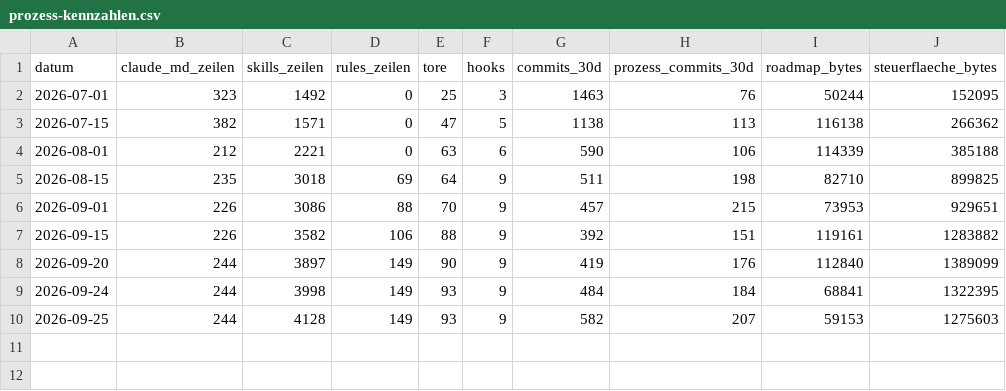
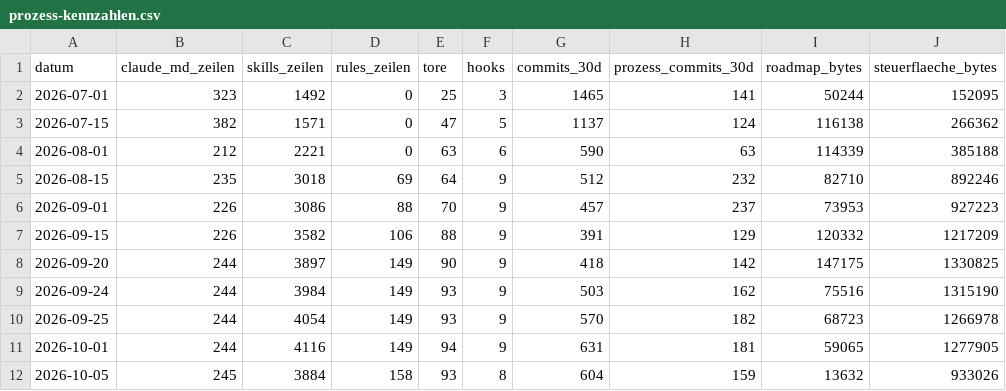
Before and after one commit to LexMetrik/Whatever, a CSV file: messwerte/prozess-kennzahlen.csv, drawn as a sheet.

```diff
--- a/messwerte/prozess-kennzahlen.csv
+++ b/messwerte/prozess-kennzahlen.csv
@@ -1,10 +1,12 @@
 datum,claude_md_zeilen,skills_zeilen,rules_zeilen,tore,hooks,commits_30d,prozess_commits_30d,roadmap_bytes,steuerflaeche_bytes
-2026-07-01,323,1492,0,25,3,1463,76,50244,152095
-2026-07-15,382,1571,0,47,5,1138,113,116138,266362
-2026-08-01,212,2221,0,63,6,590,106,114339,385188
-2026-08-15,235,3018,69,64,9,511,198,82710,899825
-2026-09-01,226,3086,88,70,9,457,215,73953,929651
-2026-09-15,226,3582,106,88,9,392,151,119161,1283882
-2026-09-20,244,3897,149,90,9,419,176,112840,1389099
-2026-09-24,244,3998,149,93,9,484,184,68841,1322395
-2026-09-25,244,4128,149,93,9,582,207,59153,1275603
+2026-07-01,323,1492,0,25,3,1465,141,50244,152095
+2026-07-15,382,1571,0,47,5,1137,124,116138,266362
+2026-08-01,212,2221,0,63,6,590,63,114339,385188
+2026-08-15,235,3018,69,64,9,512,232,82710,892246
+2026-09-01,226,3086,88,70,9,457,237,73953,927223
+2026-09-15,226,3582,106,88,9,391,129,120332,1217209
+2026-09-20,244,3897,149,90,9,418,142,147175,1330825
+2026-09-24,244,3984,149,93,9,503,162,75516,1315190
+2026-09-25,244,4054,149,93,9,570,182,68723,1266978
+2026-10-01,244,4116,149,94,9,631,181,59065,1277905
+2026-10-05,245,3884,158,93,8,604,159,13632,933026
```
